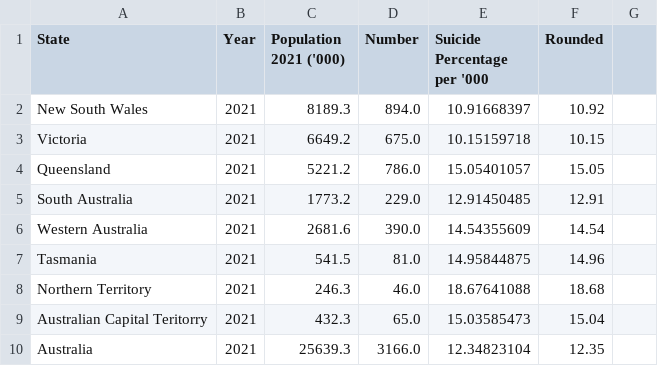
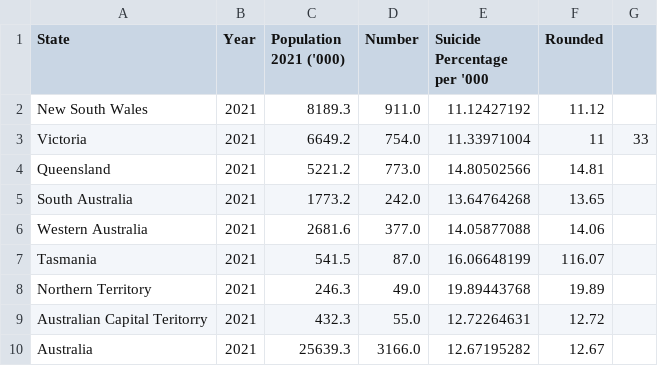
Before and after one commit to peiyingchong/FIT3179_Visualisation2, a CSV file: Suicide by State(Non-aboriginal).csv, drawn as a sheet.

Commit message:
Update Suicide by State(Non-aboriginal).csv

```diff
--- a/Suicide by State(Non-aboriginal).csv
+++ b/Suicide by State(Non-aboriginal).csv
@@ -1,10 +1,10 @@
 State,Year,Population 2021 ('000),Number,Suicide Percentage per '000,Rounded
-New South Wales,2021,8189.3,894.0,10.91668397,10.92
-Victoria,2021,6649.2,675.0,10.15159718,10.15
-Queensland,2021,5221.2,786.0,15.05401057,15.05
-South Australia,2021,1773.2,229.0,12.91450485,12.91
-Western Australia,2021,2681.6,390.0,14.54355609,14.54
-Tasmania,2021,541.5,81.0,14.95844875,14.96
-Northern Territory,2021,246.3,46.0,18.67641088,18.68
-Australian Capital Teritorry ,2021,432.3,65.0,15.03585473,15.04
-Australia,2021,25639.3,3166.0,12.34823104,12.35
+New South Wales,2021,8189.3,911.0,11.12427192,11.12
+Victoria,2021,6649.2,754.0,11.33971004,11,33
+Queensland,2021,5221.2,773.0,14.80502566,14.81
+South Australia,2021,1773.2,242.0,13.64764268,13.65
+Western Australia,2021,2681.6,377.0,14.05877088,14.06
+Tasmania,2021,541.5,87.0,16.06648199,116.07
+Northern Territory,2021,246.3,49.0,19.89443768,19.89
+Australian Capital Teritorry ,2021,432.3,55.0,12.72264631,12.72
+Australia,2021,25639.3,3166.0,12.67195282,12.67
```
